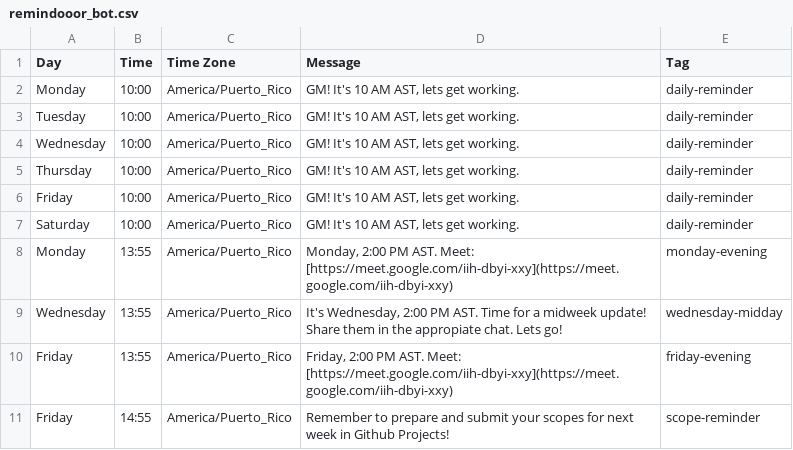
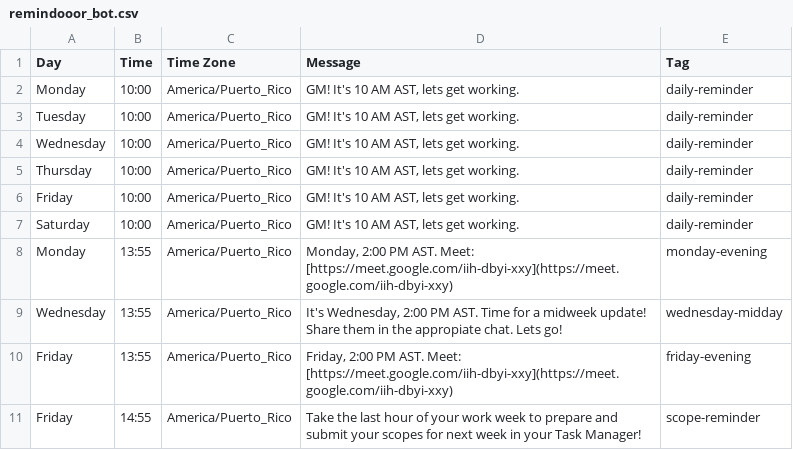
Before and after one commit to stevenlriv/csv-bots, a CSV file: csv/remindooor_bot.csv, drawn as a sheet.

Commit message:
generalized notification

```diff
--- a/csv/remindooor_bot.csv
+++ b/csv/remindooor_bot.csv
@@ -10,2 +10,2 @@ Wednesday,13:55,America/Puerto_Rico,"It's Wednesday, 2:00 PM AST. Time for a mid
 Friday,13:55,America/Puerto_Rico,"Friday, 2:00 PM AST. Meet: [https://meet.google.com/iih-dbyi-xxy](https://meet.google.com/iih-dbyi-xxy)",friday-evening
-Friday,14:55,America/Puerto_Rico,"Remember to prepare and submit your scopes for next week in Github Projects!",scope-reminder
+Friday,14:55,America/Puerto_Rico,"Take the last hour of your work week to prepare and submit your scopes for next week in your Task Manager!",scope-reminder
```
